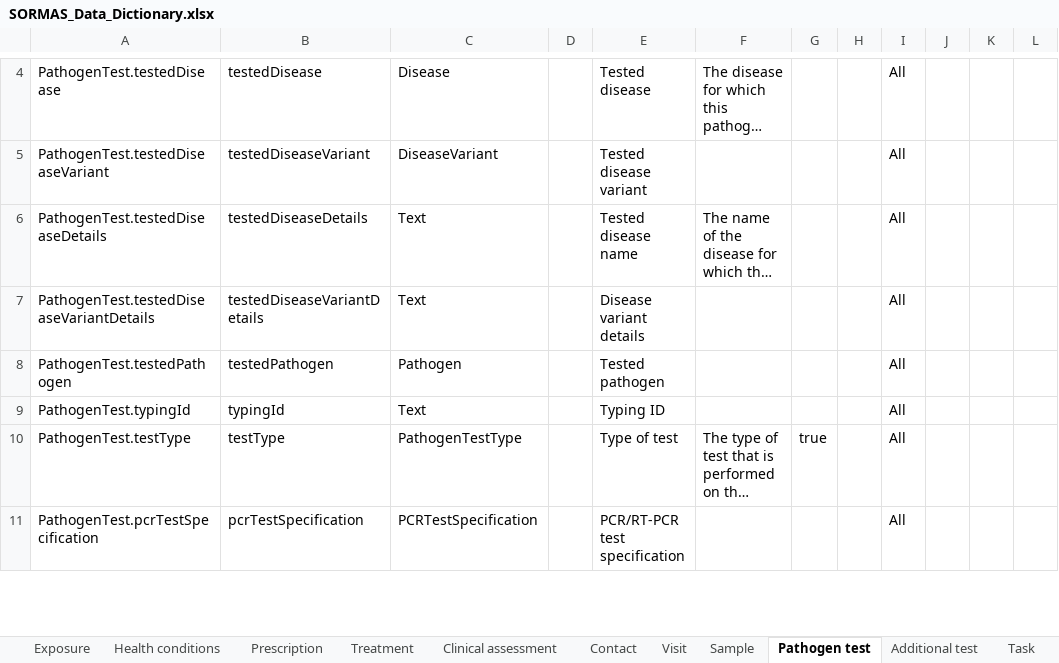
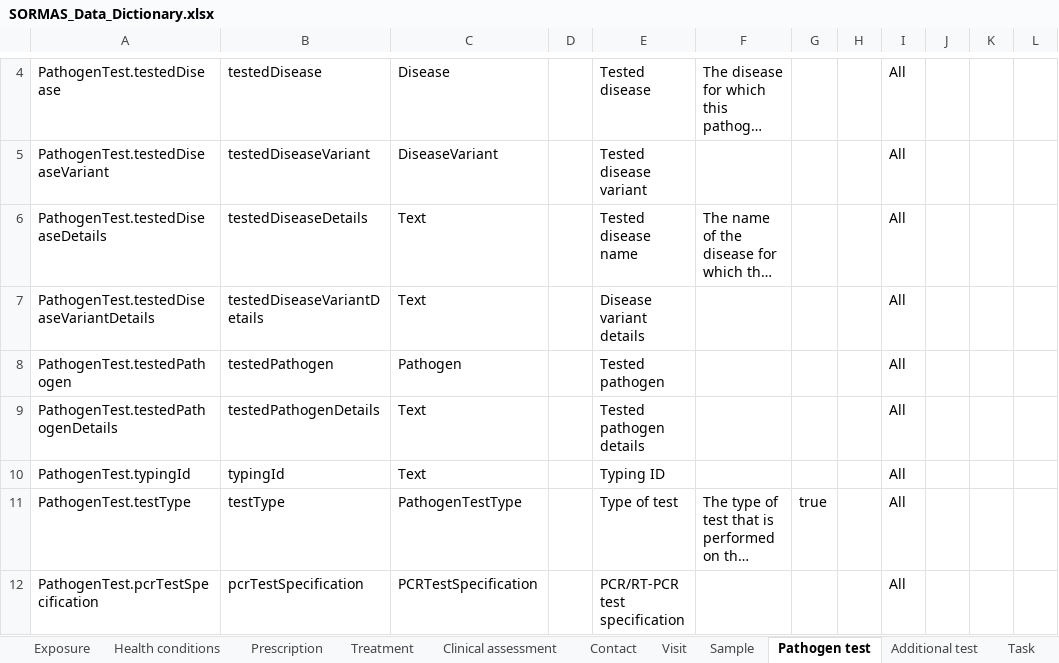
Before and after one commit to SORMAS-Foundation/SORMAS-Project, an Excel workbook: sormas-api/src/main/resources/doc/SORMAS_Data_Dictionary.xlsx, sheet Pathogen test, drawn as a sheet; only a part is shown, gaps mark what is left out; long unchanged cells end in …; values as stored, in another font and other column widths than the file's, no borders; table styles not drawn; the diff names each change by its address in the sheet, - before the commit and + after, or states it on an @@ line.

```diff
--- a/sormas-api/src/main/resources/doc/SORMAS_Data_Dictionary.xlsx (sheet Pathogen test)
+++ b/sormas-api/src/main/resources/doc/SORMAS_Data_Dictionary.xlsx (sheet Pathogen test)
+row 9: PathogenTest.testedPathogenDetails | testedPathogenDetails | Text |  | Tested pathogen details |  |  |  | All
```
Also changed, not shown: sheet About, sormas-api/src/main/resources/doc/SORMAS_User_Roles.xlsx.
